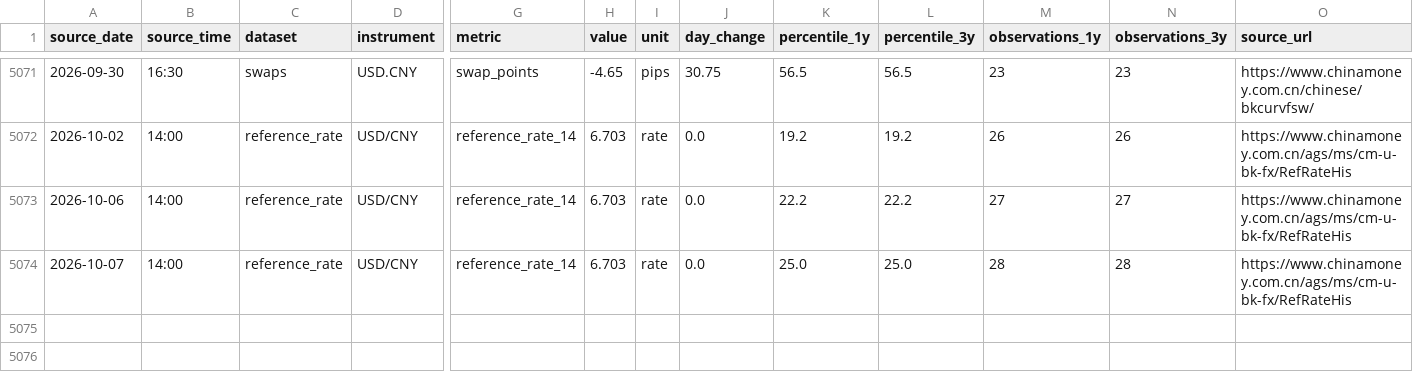
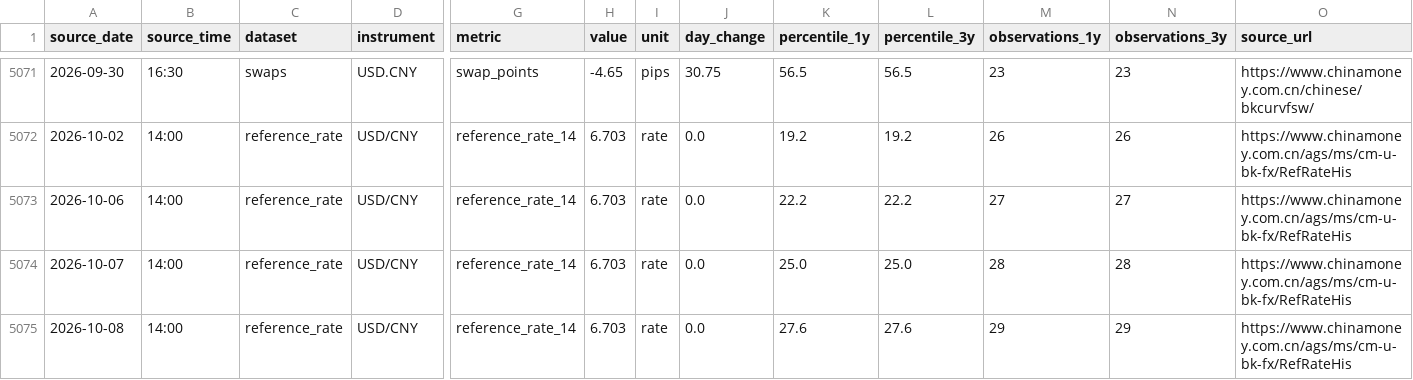
Before and after one commit to ttppdavy/chinamoney-fx-daily, a CSV file: data/daily_market_dashboard.csv, drawn as a sheet; only a part is shown, gaps mark what is left out; rows hold the shown columns only; the diff names each change by its address in the sheet, - before the commit and + after, or states it on an @@ line.

```diff
--- a/data/daily_market_dashboard.csv
+++ b/data/daily_market_dashboard.csv
+row 5075: 2026-10-08 | 14:00 | reference_rate | USD/CNY | reference_rate_14 | 6.703 | rate | 0.0 | 27.6 | 27.6 | 29 | 29 | https://www.chinamoney.com.cn/ags/ms/cm-u-bk-fx/RefRateHis
```
Also changed, not shown: 10 other files.
